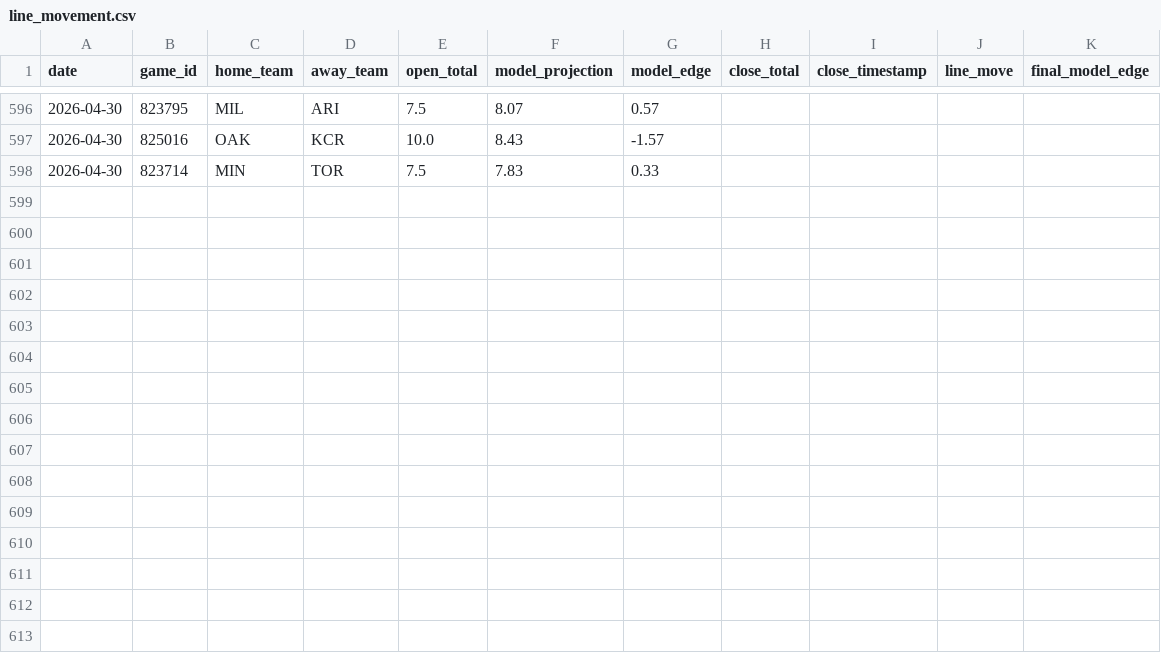
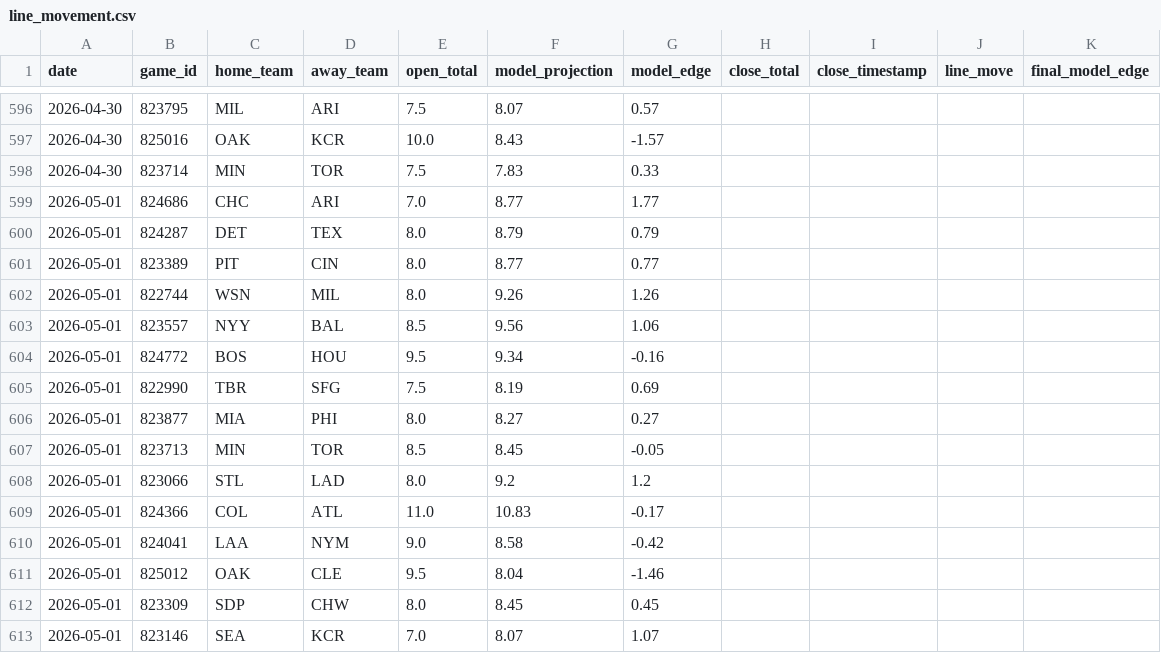
Before and after one commit to jwallace115/mlb-model, a CSV file: data/line_movement.csv, drawn as a sheet; only a part is shown, gaps mark what is left out.

```diff
--- a/data/line_movement.csv
+++ b/data/line_movement.csv
@@ -598 +598,16 @@ date,game_id,home_team,away_team,open_total,model_projection,model_edge,close_to
 2026-04-30,823714,MIN,TOR,7.5,7.83,0.33,,,,
+2026-05-01,824686,CHC,ARI,7.0,8.77,1.77,,,,
+2026-05-01,824287,DET,TEX,8.0,8.79,0.79,,,,
+2026-05-01,823389,PIT,CIN,8.0,8.77,0.77,,,,
+2026-05-01,822744,WSN,MIL,8.0,9.26,1.26,,,,
+2026-05-01,823557,NYY,BAL,8.5,9.56,1.06,,,,
+2026-05-01,824772,BOS,HOU,9.5,9.34,-0.16,,,,
+2026-05-01,822990,TBR,SFG,7.5,8.19,0.69,,,,
+2026-05-01,823877,MIA,PHI,8.0,8.27,0.27,,,,
+2026-05-01,823713,MIN,TOR,8.5,8.45,-0.05,,,,
+2026-05-01,823066,STL,LAD,8.0,9.2,1.2,,,,
+2026-05-01,824366,COL,ATL,11.0,10.83,-0.17,,,,
+2026-05-01,824041,LAA,NYM,9.0,8.58,-0.42,,,,
+2026-05-01,825012,OAK,CLE,9.5,8.04,-1.46,,,,
+2026-05-01,823309,SDP,CHW,8.0,8.45,0.45,,,,
+2026-05-01,823146,SEA,KCR,7.0,8.07,1.07,,,,
```
Also changed, not shown: 27 other files.
